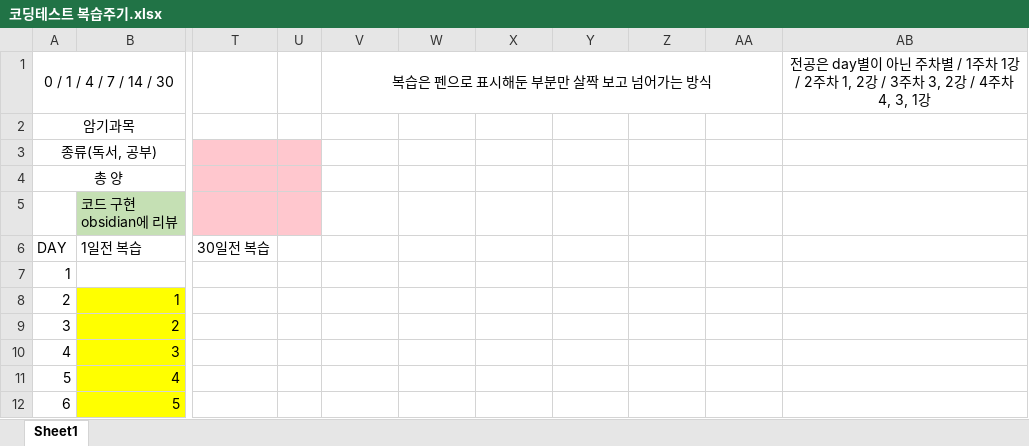
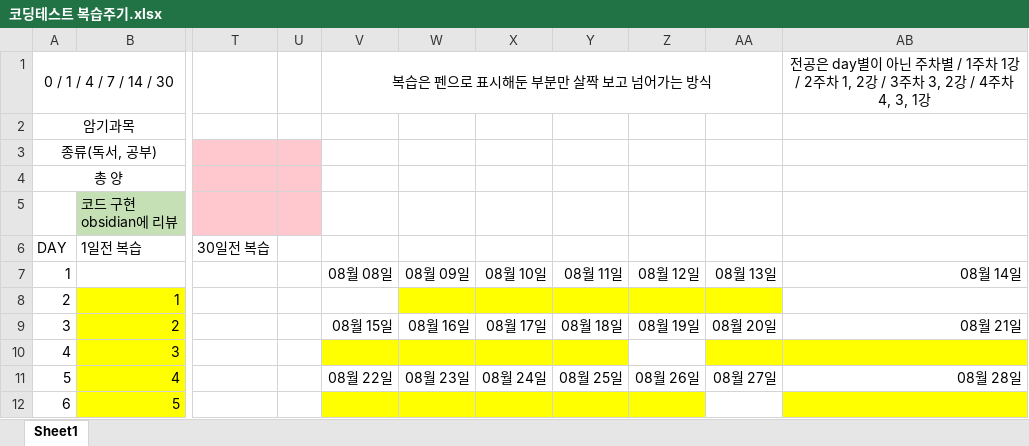
Before and after one commit to mildsalmon/CodingTest-Study, an Excel workbook: 이것이 코딩 테스트다 with 파이썬/코딩테스트 복습주기.xlsx, sheet Sheet1, drawn as a sheet; only a part is shown, gaps mark what is left out; values as stored, in another font and other column widths than the file's, no borders; the diff covers the shown part only; the diff names each change by its address in the sheet, - before the commit and + after, or states it on an @@ line.

```diff
--- a/이것이 코딩 테스트다 with 파이썬/코딩테스트 복습주기.xlsx (sheet Sheet1)
+++ b/이것이 코딩 테스트다 with 파이썬/코딩테스트 복습주기.xlsx (sheet Sheet1)
-V7 (복습은 펜으로 표시해둔 부분만 살짝 보고 넘어가는 방식): (empty)
+V7 (복습은 펜으로 표시해둔 부분만 살짝 보고 넘어가는 방식): 08월 08일
-W7: (empty)
+W7: 08월 09일
-X7: (empty)
+X7: 08월 10일
-Y7: (empty)
+Y7: 08월 11일
-Z7: (empty)
+Z7: 08월 12일
-AA7: (empty)
+AA7: 08월 13일
-AB7: (empty)
+AB7: 08월 14일
-W8:AA8 fill: none
+W8:AA8 fill: #FFFF00
-V9 (복습은 펜으로 표시해둔 부분만 살짝 보고 넘어가는 방식): (empty)
+V9 (복습은 펜으로 표시해둔 부분만 살짝 보고 넘어가는 방식): 08월 15일
-W9: (empty)
+W9: 08월 16일
-X9: (empty)
+X9: 08월 17일
-Y9: (empty)
+Y9: 08월 18일
-Z9: (empty)
+Z9: 08월 19일
-AA9: (empty)
+AA9: 08월 20일
-AB9: (empty)
+AB9: 08월 21일
-V10:Y10 fill: none
+V10:Y10 fill: #FFFF00
-AA10:AB10 fill: none
+AA10:AB10 fill: #FFFF00
-V11 (복습은 펜으로 표시해둔 부분만 살짝 보고 넘어가는 방식): (empty)
+V11 (복습은 펜으로 표시해둔 부분만 살짝 보고 넘어가는 방식): 08월 22일
-W11: (empty)
+W11: 08월 23일
-X11: (empty)
+X11: 08월 24일
-Y11: (empty)
+Y11: 08월 25일
-Z11: (empty)
+Z11: 08월 26일
-AA11: (empty)
+AA11: 08월 27일
-AB11: (empty)
+AB11: 08월 28일
-V12:Z12 fill: none
+V12:Z12 fill: #FFFF00
-AB12 fill: none
+AB12 fill: #FFFF00
```
Also changed, not shown: 41 edited cells and cell formats elsewhere in this sheet, 1 other file.
